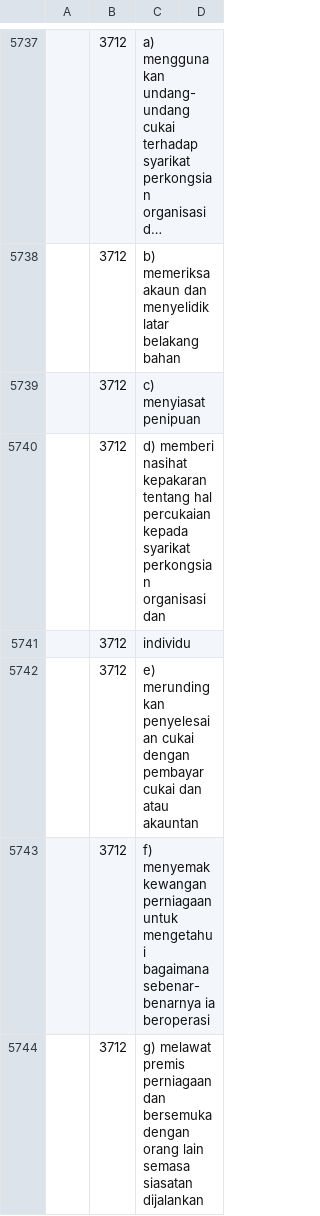
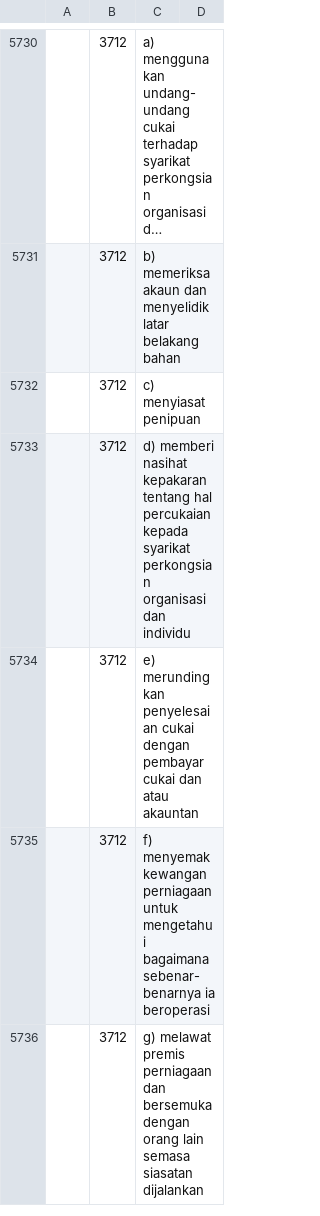
Before and after one commit to amin007/v2, a CSV file: sumber/fail/rujukan/csv/mascoBM-v06.csv, drawn as a sheet; only a part is shown, gaps mark what is left out; long unchanged cells end in …; the diff covers the shown part only.

```diff
--- a/sumber/fail/rujukan/csv/mascoBM-v06.csv
+++ b/sumber/fail/rujukan/csv/mascoBM-v06.csv
@@ -5755,4 +5747,3 @@
 "";"3712";"c) menyiasat penipuan"
-"";"3712";"d) memberi nasihat kepakaran tentang hal percukaian kepada syarikat perkongsian organisasi dan"
-"";"3712";individu
+"";"3712";"d) memberi nasihat kepakaran tentang hal percukaian kepada syarikat perkongsian organisasi dan individu"
 "";"3712";"e) merundingkan penyelesaian cukai dengan pembayar cukai dan atau akauntan"
```
Also changed, not shown: 13 added rows, 43 removed rows and 49 edited cells elsewhere in this file.
